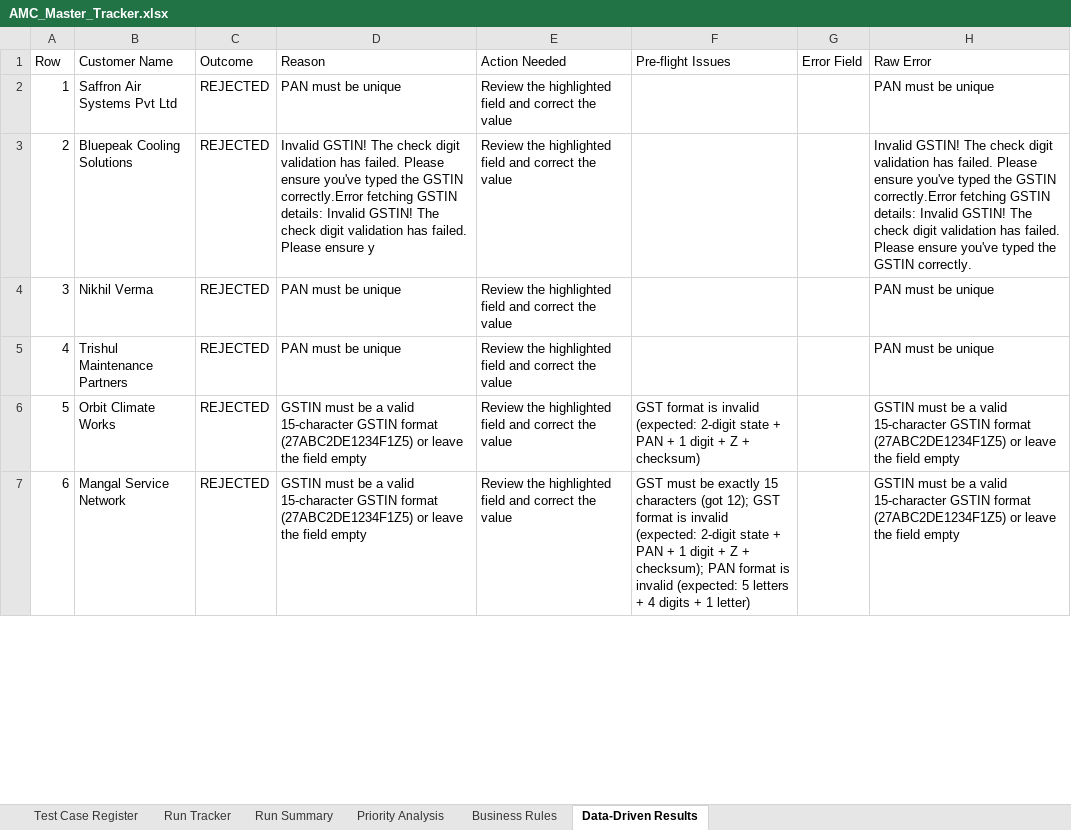
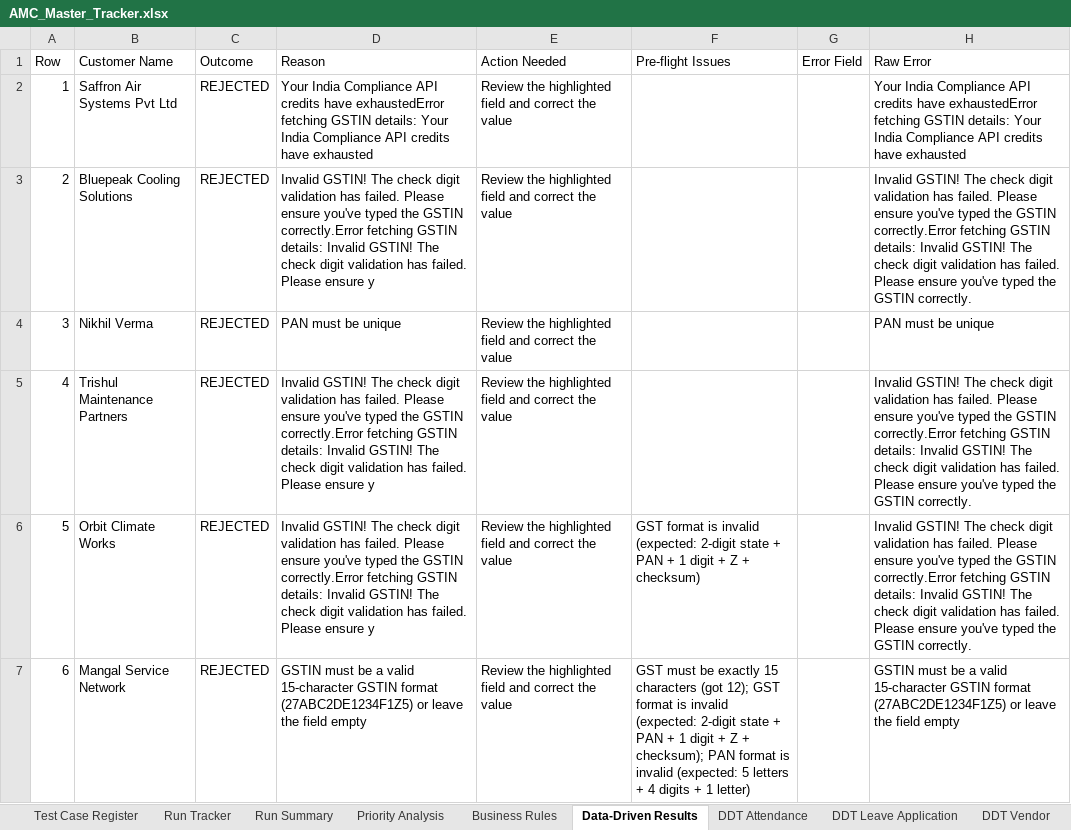
Before and after one commit to whosYahya/test-demo, an Excel workbook: AMC_Master_Tracker.xlsx, sheet Data-Driven Results, drawn as a sheet; only a part is shown; values as stored, in another font and other column widths than the file's, no borders; the diff covers the shown part only; the diff names each change by its address in the sheet, - before the commit and + after, or states it on an @@ line.

```diff
--- a/AMC_Master_Tracker.xlsx (sheet Data-Driven Results)
+++ b/AMC_Master_Tracker.xlsx (sheet Data-Driven Results)
+sheet tab: DDT Attendance
+sheet tab: DDT Leave Application
+sheet tab: DDT Vendor
-D2 (Reason): PAN must be unique
+D2 (Reason): Your India Compliance API credits have exhaustedError fetching GSTIN details: Your India Compliance API credits have exhausted
-H2 (Raw Error): PAN must be unique
+H2 (Raw Error): Your India Compliance API credits have exhaustedError fetching GSTIN details: Your India Compliance API credits have exhausted
-D5 (Reason): PAN must be unique
+D5 (Reason): Invalid GSTIN! The check digit validation has failed. Please ensure you've typed the GSTIN correctly.Error fetching GSTIN details: Invalid GSTIN! The check digit validation has failed. Please ensure y
-H5 (Raw Error): PAN must be unique
+H5 (Raw Error): Invalid GSTIN! The check digit validation has failed. Please ensure you've typed the GSTIN correctly.Error fetching GSTIN details: Invalid GSTIN! The check digit validation has failed. Please ensure you've typed the GSTIN correctly.
-D6 (Reason): GSTIN must be a valid 15-character GSTIN format (27ABC2DE1234F1Z5) or leave the field empty
+D6 (Reason): Invalid GSTIN! The check digit validation has failed. Please ensure you've typed the GSTIN correctly.Error fetching GSTIN details: Invalid GSTIN! The check digit validation has failed. Please ensure y
-H6 (Raw Error): GSTIN must be a valid 15-character GSTIN format (27ABC2DE1234F1Z5) or leave the field empty
+H6 (Raw Error): Invalid GSTIN! The check digit validation has failed. Please ensure you've typed the GSTIN correctly.Error fetching GSTIN details: Invalid GSTIN! The check digit validation has failed. Please ensure you've typed the GSTIN correctly.
```
Also changed, not shown: 7 edited cells elsewhere in this sheet, 20 other files.
